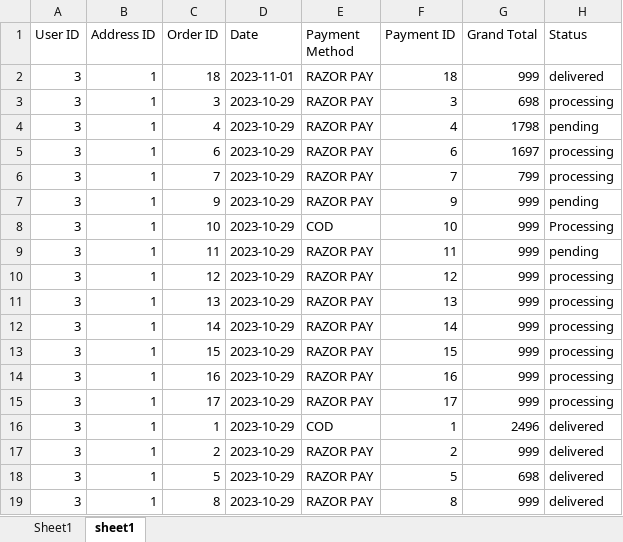
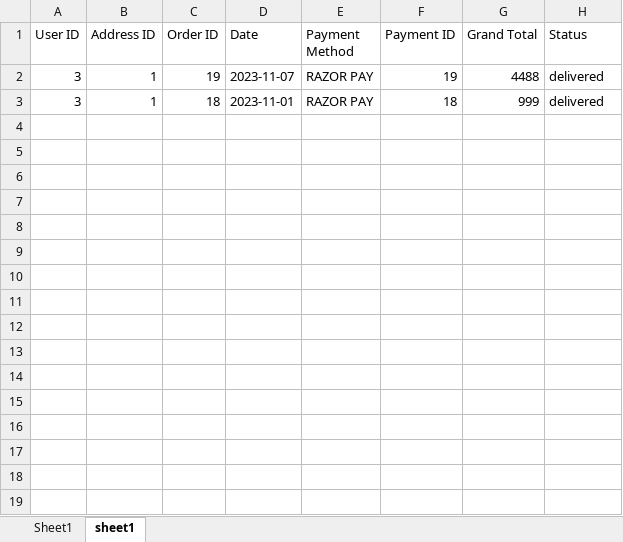
Before and after one commit to A-junaid-K/First-project, an Excel workbook: public/salesreport.xlsx, sheet sheet1, drawn as a sheet; values as stored, in another font and other column widths than the file's, no borders; removed rows and columns are numbered as before the commit, all else as after; the diff names each change by its address in the sheet, - before the commit and + after, or states it on an @@ line.

```diff
--- a/public/salesreport.xlsx (sheet sheet1)
+++ b/public/salesreport.xlsx (sheet sheet1)
+row 2: 3 | 1 | 19 | 2023-11-07 | RAZOR PAY | 19 | 4488 | delivered
-row 3: 3 | 1 | 3 | 2023-10-29 | RAZOR PAY | 3 | 698 | processing
-row 4: 3 | 1 | 4 | 2023-10-29 | RAZOR PAY | 4 | 1798 | pending
-row 5: 3 | 1 | 6 | 2023-10-29 | RAZOR PAY | 6 | 1697 | processing
-row 6: 3 | 1 | 7 | 2023-10-29 | RAZOR PAY | 7 | 799 | processing
-row 7: 3 | 1 | 9 | 2023-10-29 | RAZOR PAY | 9 | 999 | pending
-row 8: 3 | 1 | 10 | 2023-10-29 | COD | 10 | 999 | Processing
-row 9: 3 | 1 | 11 | 2023-10-29 | RAZOR PAY | 11 | 999 | pending
-row 10: 3 | 1 | 12 | 2023-10-29 | RAZOR PAY | 12 | 999 | processing
-row 11: 3 | 1 | 13 | 2023-10-29 | RAZOR PAY | 13 | 999 | processing
-row 12: 3 | 1 | 14 | 2023-10-29 | RAZOR PAY | 14 | 999 | processing
-row 13: 3 | 1 | 15 | 2023-10-29 | RAZOR PAY | 15 | 999 | processing
-row 14: 3 | 1 | 16 | 2023-10-29 | RAZOR PAY | 16 | 999 | processing
-row 15: 3 | 1 | 17 | 2023-10-29 | RAZOR PAY | 17 | 999 | processing
-row 16: 3 | 1 | 1 | 2023-10-29 | COD | 1 | 2496 | delivered
-row 17: 3 | 1 | 2 | 2023-10-29 | RAZOR PAY | 2 | 999 | delivered
-row 18: 3 | 1 | 5 | 2023-10-29 | RAZOR PAY | 5 | 698 | delivered
-row 19: 3 | 1 | 8 | 2023-10-29 | RAZOR PAY | 8 | 999 | delivered
```
Also changed, not shown: 12 other files.
